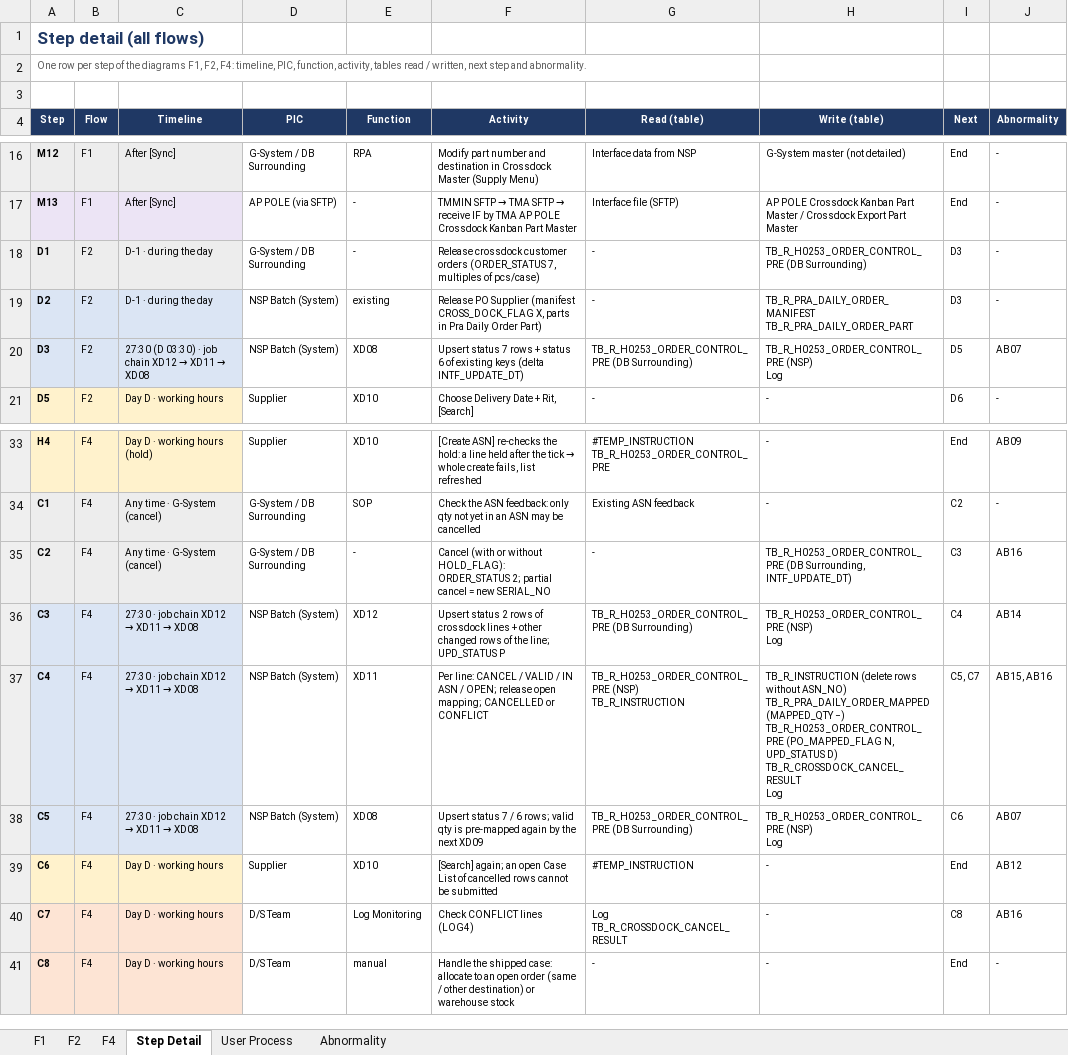
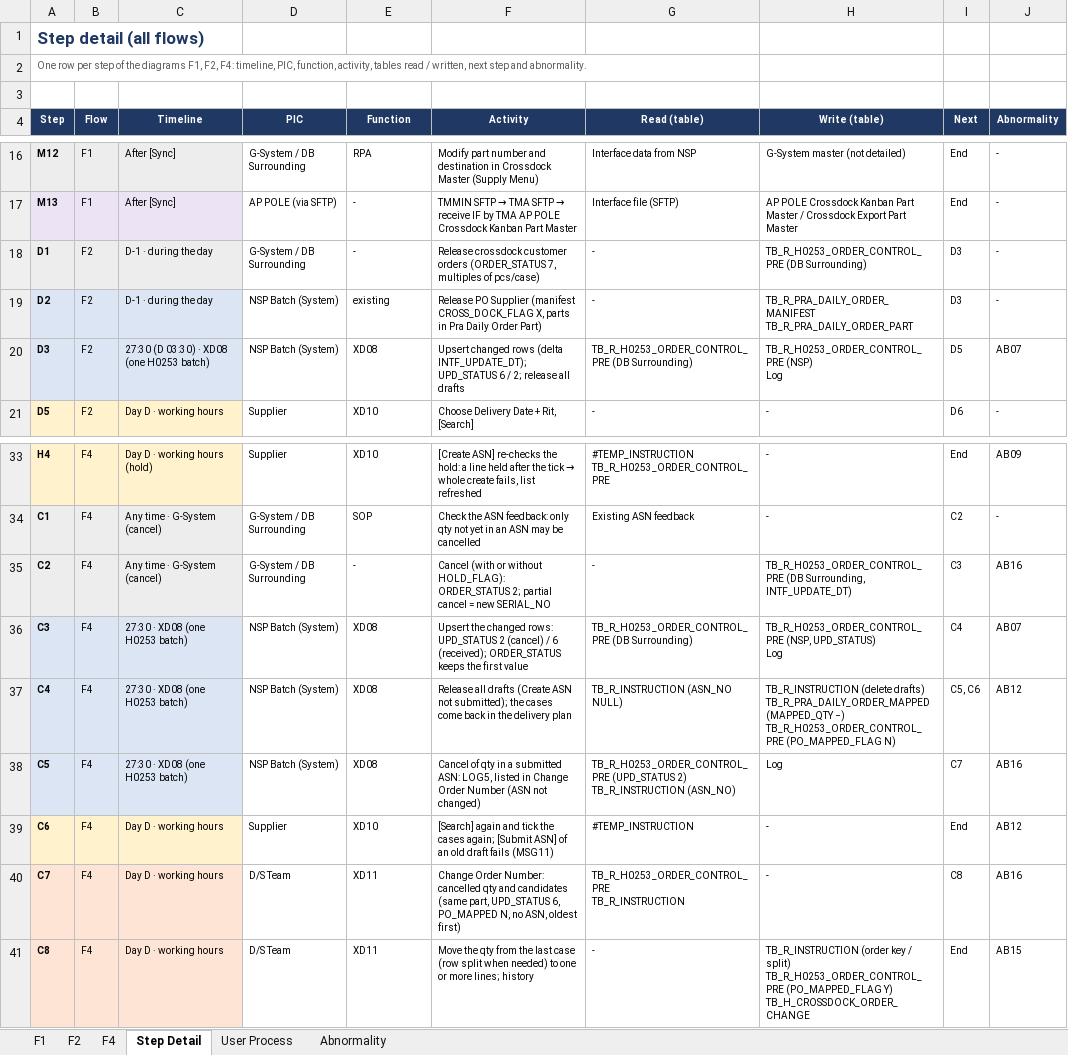
Before and after one commit to ivanrayhannn/crossdockpoc, an Excel workbook: deliverables/function_list_v2/bpf/Crossdock_BPF_Level2.xlsx, sheet Step Detail, drawn as a sheet; only a part is shown, gaps mark what is left out; values as stored, in another font and other column widths than the file's, no borders; ↵ is a line break in a cell; the diff names each change by its address in the sheet, - before the commit and + after, or states it on an @@ line.

```diff
--- a/deliverables/function_list_v2/bpf/Crossdock_BPF_Level2.xlsx (sheet Step Detail)
+++ b/deliverables/function_list_v2/bpf/Crossdock_BPF_Level2.xlsx (sheet Step Detail)
@@ C20 (Timeline): 27:30 (D 03:30) · job chain XD12 → XD11 → XD08 → 27:30 (D 03:30) · XD08 (one H0253 batch) @@
-F20 (Activity): Upsert status 7 rows + status 6 of existing keys (delta INTF_UPDATE_DT)
+F20 (Activity): Upsert changed rows (delta INTF_UPDATE_DT); UPD_STATUS 6 / 2; release all drafts
@@ C36:C38 (Timeline): 27:30 · job chain XD12 → XD11 → XD08 → 27:30 · XD08 (one H0253 batch) @@
-E36 (Function): XD12
+E36 (Function): XD08
-F36 (Activity): Upsert status 2 rows of crossdock lines + other changed rows of the line; UPD_STATUS P
+F36 (Activity): Upsert the changed rows: UPD_STATUS 2 (cancel) / 6 (received); ORDER_STATUS keeps the first value
-H36 (Write (table)): TB_R_H0253_ORDER_CONTROL_PRE (NSP) ↵ Log
+H36 (Write (table)): TB_R_H0253_ORDER_CONTROL_PRE (NSP, UPD_STATUS) ↵ Log
-J36 (Abnormality): AB14
+J36 (Abnormality): AB07
-E37 (Function): XD11
+E37 (Function): XD08
-F37 (Activity): Per line: CANCEL / VALID / IN ASN / OPEN; release open mapping; CANCELLED or CONFLICT
+F37 (Activity): Release all drafts (Create ASN not submitted); the cases come back in the delivery plan
-G37 (Read (table)): TB_R_H0253_ORDER_CONTROL_PRE (NSP) ↵ TB_R_INSTRUCTION
+G37 (Read (table)): TB_R_INSTRUCTION (ASN_NO NULL)
-H37 (Write (table)): TB_R_INSTRUCTION (delete rows without ASN_NO) ↵ TB_R_PRA_DAILY_ORDER_MAPPED (MAPPED_QTY −) ↵ TB_R_H0253_ORDER_CONTROL_PRE (PO_MAPPED_FLAG N, UPD_STATUS D) ↵ TB_R_CROSSDOCK_CANCEL_RESULT ↵ Log
+H37 (Write (table)): TB_R_INSTRUCTION (delete drafts) ↵ TB_R_PRA_DAILY_ORDER_MAPPED (MAPPED_QTY −) ↵ TB_R_H0253_ORDER_CONTROL_PRE (PO_MAPPED_FLAG N)
-I37 (Next): C5, C7
+I37 (Next): C5, C6
-J37 (Abnormality): AB15, AB16
+J37 (Abnormality): AB12
-F38 (Activity): Upsert status 7 / 6 rows; valid qty is pre-mapped again by the next XD09
+F38 (Activity): Cancel of qty in a submitted ASN: LOG5, listed in Change Order Number (ASN not changed)
-G38 (Read (table)): TB_R_H0253_ORDER_CONTROL_PRE (DB Surrounding)
+G38 (Read (table)): TB_R_H0253_ORDER_CONTROL_PRE (UPD_STATUS 2) ↵ TB_R_INSTRUCTION (ASN_NO)
-H38 (Write (table)): TB_R_H0253_ORDER_CONTROL_PRE (NSP) ↵ Log
+H38 (Write (table)): Log
-I38 (Next): C6
+I38 (Next): C7
-J38 (Abnormality): AB07
+J38 (Abnormality): AB16
-F39 (Activity): [Search] again; an open Case List of cancelled rows cannot be submitted
+F39 (Activity): [Search] again and tick the cases again; [Submit ASN] of an old draft fails (MSG11)
-E40 (Function): Log Monitoring
+E40 (Function): XD11
-F40 (Activity): Check CONFLICT lines (LOG4)
+F40 (Activity): Change Order Number: cancelled qty and candidates (same part, UPD_STATUS 6, PO_MAPPED N, no ASN, oldest first)
-G40 (Read (table)): Log ↵ TB_R_CROSSDOCK_CANCEL_RESULT
+G40 (Read (table)): TB_R_H0253_ORDER_CONTROL_PRE ↵ TB_R_INSTRUCTION
-E41 (Function): manual
+E41 (Function): XD11
-F41 (Activity): Handle the shipped case: allocate to an open order (same / other destination) or warehouse stock
+F41 (Activity): Move the qty from the last case (row split when needed) to one or more lines; history
-H41 (Write (table)): -
+H41 (Write (table)): TB_R_INSTRUCTION (order key / split) ↵ TB_R_H0253_ORDER_CONTROL_PRE (PO_MAPPED_FLAG Y) ↵ TB_H_CROSSDOCK_ORDER_CHANGE
-J41 (Abnormality): -
+J41 (Abnormality): AB15
```
Also changed, not shown: sheet Abnormality, sheet User Process, sheet F4, charts or pictures, deliverables/function_list_v2/erd/Crossdock_DB_Structure.xlsx, deliverables/function_list_v2/erd/Crossdock_ERD.xlsx, 52 other files.
